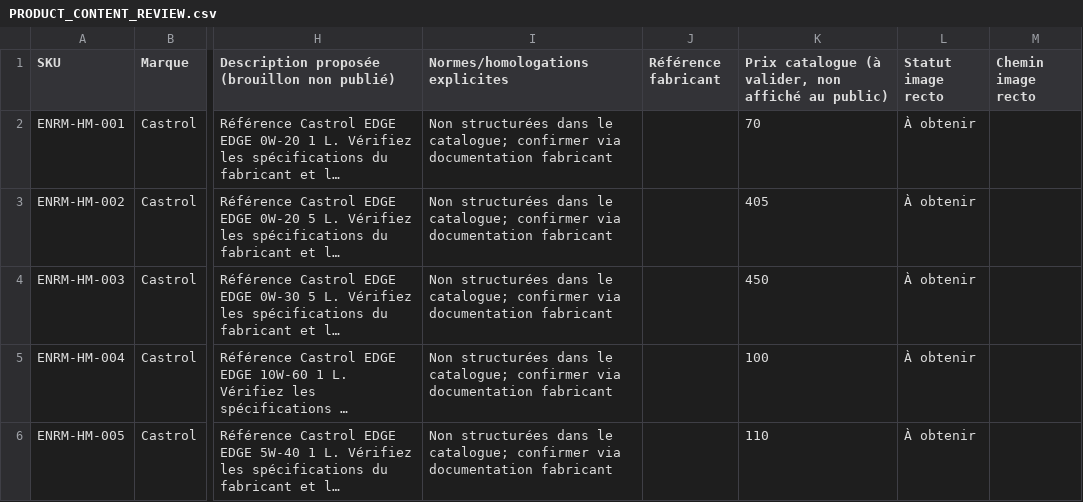
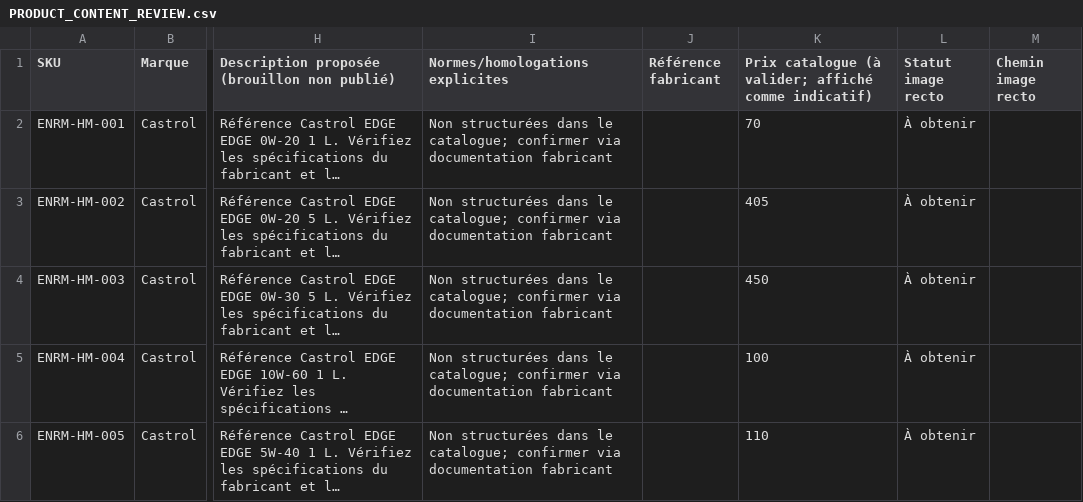
Before and after one commit to othmanee23/ENRM, a CSV file: PRODUCT_CONTENT_REVIEW.csv, drawn as a sheet; only a part is shown, gaps mark what is left out; long unchanged cells end in …; the diff names each change by its address in the sheet, - before the commit and + after, or states it on an @@ line.

```diff
--- a/PRODUCT_CONTENT_REVIEW.csv
+++ b/PRODUCT_CONTENT_REVIEW.csv
-K1: …catalogue (à valider, non affiché au public)
+K1: …catalogue (à valider; affiché comme indicatif)
```
Also changed, not shown: 1 other file.
